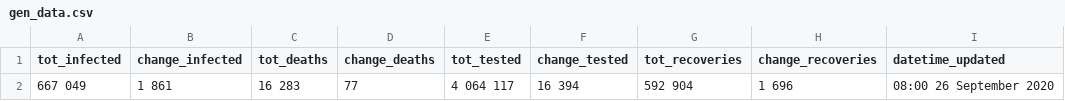
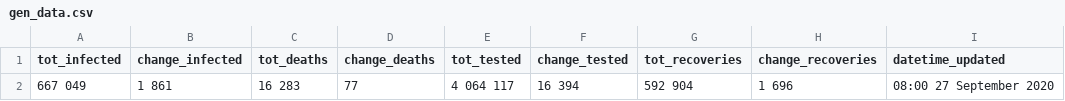
Before and after one commit to SimonRosen173/Covid19SAData, a CSV file: data/gen_data.csv, drawn as a sheet.

Commit message:
[auto] Data updated - 2020-09-27  8:00:20.77

```diff
--- a/data/gen_data.csv
+++ b/data/gen_data.csv
@@ -1,2 +1,2 @@
 tot_infected,change_infected,tot_deaths,change_deaths,tot_tested,change_tested,tot_recoveries,change_recoveries,datetime_updated
-667 049,1 861,16 283,77,4 064 117,16 394,592 904,1 696,08:00 26 September 2020
+667 049,1 861,16 283,77,4 064 117,16 394,592 904,1 696,08:00 27 September 2020
```
Also changed, not shown: 32 other files.
